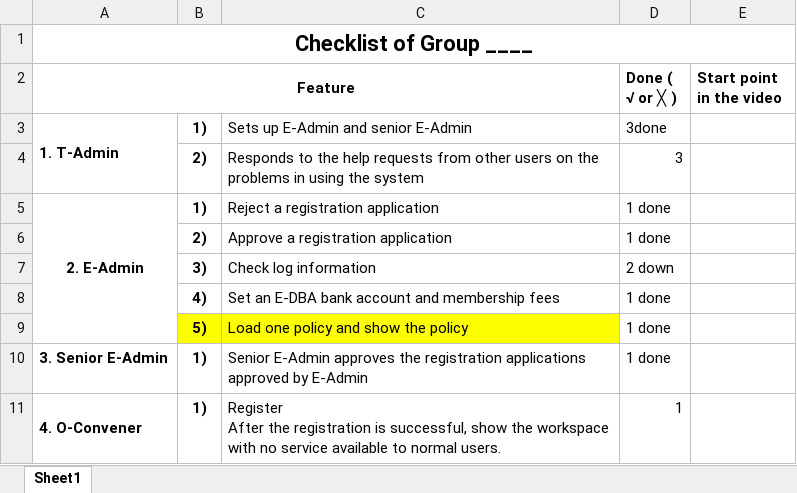
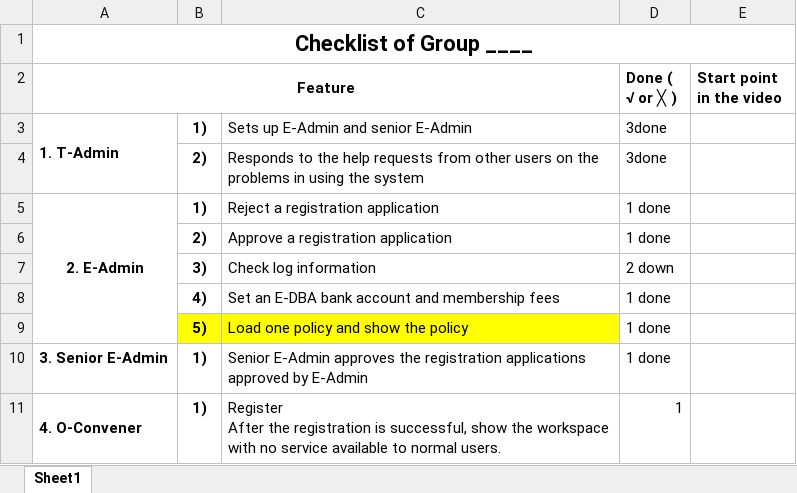
Before and after one commit to shumu7Mushroom/EDBA, an Excel workbook: checklist_forStudent4.1.xlsx, sheet Sheet1, drawn as a sheet; only a part is shown; values as stored, in another font and other column widths than the file's, no borders; the diff names each change by its address in the sheet, - before the commit and + after, or states it on an @@ line.

Commit message:
helprequest star need to be done

```diff
--- a/checklist_forStudent4.1.xlsx (sheet Sheet1)
+++ b/checklist_forStudent4.1.xlsx (sheet Sheet1)
-D4 (Done ( √ or ╳ )): 3
+D4 (Done ( √ or ╳ )): 3done
```
Also changed, not shown: 3 other files.
